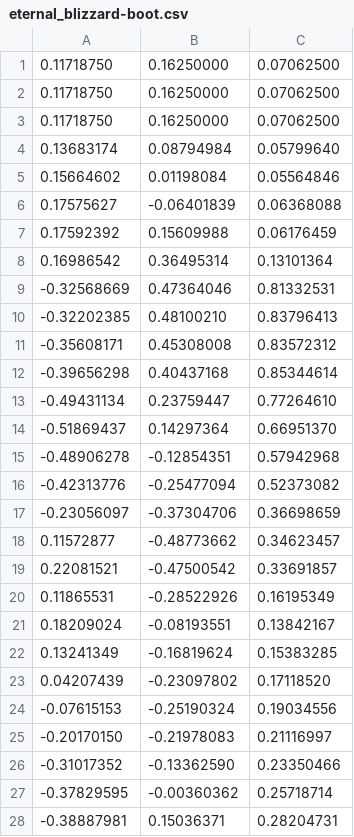
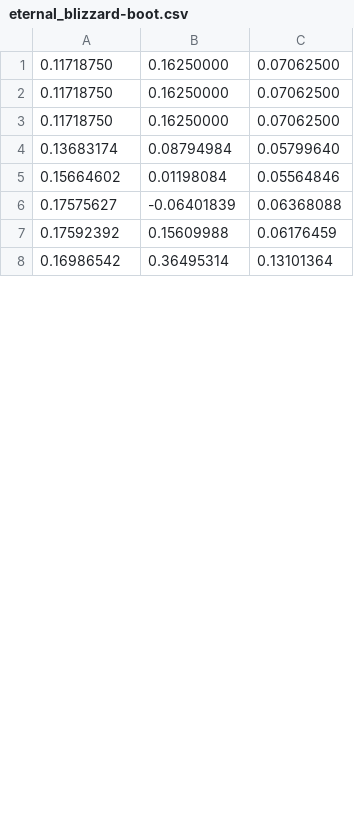
Before and after one commit to a-server-dev/motionRP, a CSV file: src/main/resources/bettermodel/eternal_blizzard-boot.csv, drawn as a sheet; only a part is shown; removed rows and columns are numbered as before the commit, all else as after; the diff covers the shown part only; the diff names each change by its address in the sheet, - before the commit and + after, or states it on an @@ line.

```diff
--- a/src/main/resources/bettermodel/eternal_blizzard-boot.csv
+++ b/src/main/resources/bettermodel/eternal_blizzard-boot.csv
-row 9: -0.32568669 | 0.47364046 | 0.81332531
-row 10: -0.32202385 | 0.48100210 | 0.83796413
-row 11: -0.35608171 | 0.45308008 | 0.83572312
-row 12: -0.39656298 | 0.40437168 | 0.85344614
-row 13: -0.49431134 | 0.23759447 | 0.77264610
-row 14: -0.51869437 | 0.14297364 | 0.66951370
-row 15: -0.48906278 | -0.12854351 | 0.57942968
-row 16: -0.42313776 | -0.25477094 | 0.52373082
-row 17: -0.23056097 | -0.37304706 | 0.36698659
-row 18: 0.11572877 | -0.48773662 | 0.34623457
-row 19: 0.22081521 | -0.47500542 | 0.33691857
-row 20: 0.11865531 | -0.28522926 | 0.16195349
-row 21: 0.18209024 | -0.08193551 | 0.13842167
-row 22: 0.13241349 | -0.16819624 | 0.15383285
-row 23: 0.04207439 | -0.23097802 | 0.17118520
-row 24: -0.07615153 | -0.25190324 | 0.19034556
-row 25: -0.20170150 | -0.21978083 | 0.21116997
-row 26: -0.31017352 | -0.13362590 | 0.23350466
-row 27: -0.37829595 | -0.00360362 | 0.25718714
-row 28: -0.38887981 | 0.15036371 | 0.28204731
```
Also changed, not shown: 30 added rows and 10 removed rows elsewhere in this file, src/main/resources/bettermodel/eternal_blizzard-ground.csv, src/main/resources/bettermodel/eternal_blizzard-other.csv, 24 other files.
